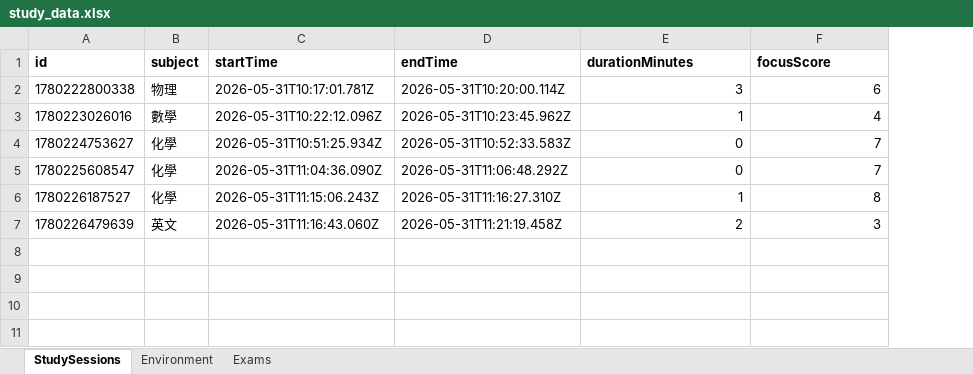
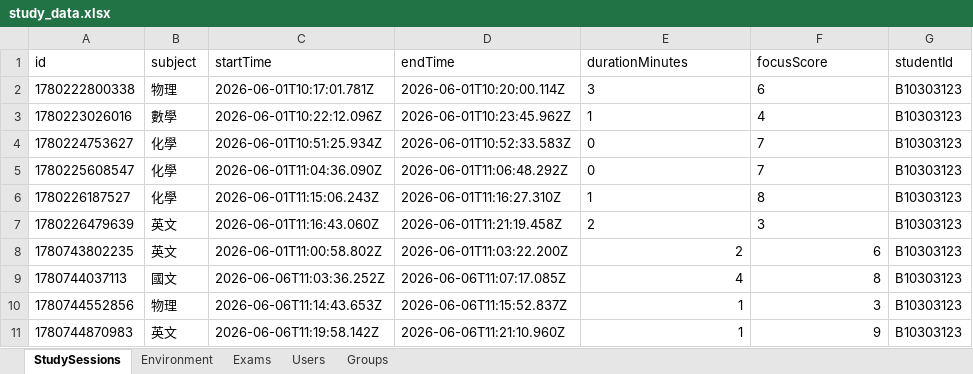
Before and after one commit to pigbearhsien/intelligent-lamp, an Excel workbook: data/study_data.xlsx, sheet StudySessions, drawn as a sheet; values as stored, in another font and other column widths than the file's, no borders; the diff names each change by its address in the sheet, - before the commit and + after, or states it on an @@ line.

```diff
--- a/data/study_data.xlsx (sheet StudySessions)
+++ b/data/study_data.xlsx (sheet StudySessions)
+sheet tab: Users
+sheet tab: Groups
+column G (studentId), rows 2-7: all B10303123
-A1:F1 bold: on
+A1:F1 bold: off
-C2 (startTime): 2026-05-31T10:17:01.781Z
+C2 (startTime): 2026-06-01T10:17:01.781Z
-D2 (endTime): 2026-05-31T10:20:00.114Z
+D2 (endTime): 2026-06-01T10:20:00.114Z
-E2:F7 alignment: right
+E2:F7 alignment: left
-C3 (startTime): 2026-05-31T10:22:12.096Z
+C3 (startTime): 2026-06-01T10:22:12.096Z
-D3 (endTime): 2026-05-31T10:23:45.962Z
+D3 (endTime): 2026-06-01T10:23:45.962Z
-C4 (startTime): 2026-05-31T10:51:25.934Z
+C4 (startTime): 2026-06-01T10:51:25.934Z
-D4 (endTime): 2026-05-31T10:52:33.583Z
+D4 (endTime): 2026-06-01T10:52:33.583Z
-C5 (startTime): 2026-05-31T11:04:36.090Z
+C5 (startTime): 2026-06-01T11:04:36.090Z
-D5 (endTime): 2026-05-31T11:06:48.292Z
+D5 (endTime): 2026-06-01T11:06:48.292Z
-C6 (startTime): 2026-05-31T11:15:06.243Z
+C6 (startTime): 2026-06-01T11:15:06.243Z
-D6 (endTime): 2026-05-31T11:16:27.310Z
+D6 (endTime): 2026-06-01T11:16:27.310Z
-C7 (startTime): 2026-05-31T11:16:43.060Z
+C7 (startTime): 2026-06-01T11:16:43.060Z
-D7 (endTime): 2026-05-31T11:21:19.458Z
+D7 (endTime): 2026-06-01T11:21:19.458Z
+row 8: 1780743802235 | 英文 | 2026-06-01T11:00:58.802Z | 2026-06-01T11:03:22.200Z | 2 | 6 | B10303123
+row 9: 1780744037113 | 國文 | 2026-06-06T11:03:36.252Z | 2026-06-06T11:07:17.085Z | 4 | 8 | B10303123
+row 10: 1780744552856 | 物理 | 2026-06-06T11:14:43.653Z | 2026-06-06T11:15:52.837Z | 1 | 3 | B10303123
+row 11: 1780744870983 | 英文 | 2026-06-06T11:19:58.142Z | 2026-06-06T11:21:10.960Z | 1 | 9 | B10303123
```
Also changed, not shown: sheet Exams, 9 other files.
